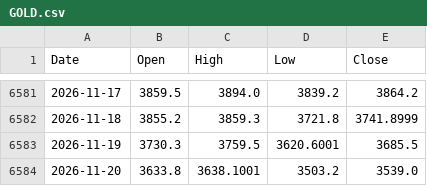
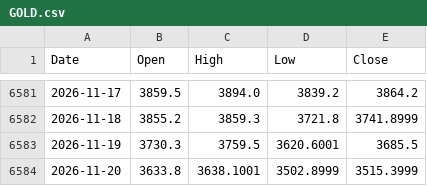
Before and after one commit to viruop/paper-arena, a CSV file: data/market/GOLD.csv, drawn as a sheet; only a part is shown, gaps mark what is left out.

```diff
--- a/data/market/GOLD.csv
+++ b/data/market/GOLD.csv
@@ -6583,2 +6583,2 @@ Date,Open,High,Low,Close
 2026-11-19,3730.3,3759.5,3620.6001,3685.5
-2026-11-20,3633.8,3638.1001,3503.2,3539.0
+2026-11-20,3633.8,3638.1001,3502.8999,3515.3999
```
Also changed, not shown: data/market/BRENT.csv, data/market/SILVER.csv, 5 other files.
